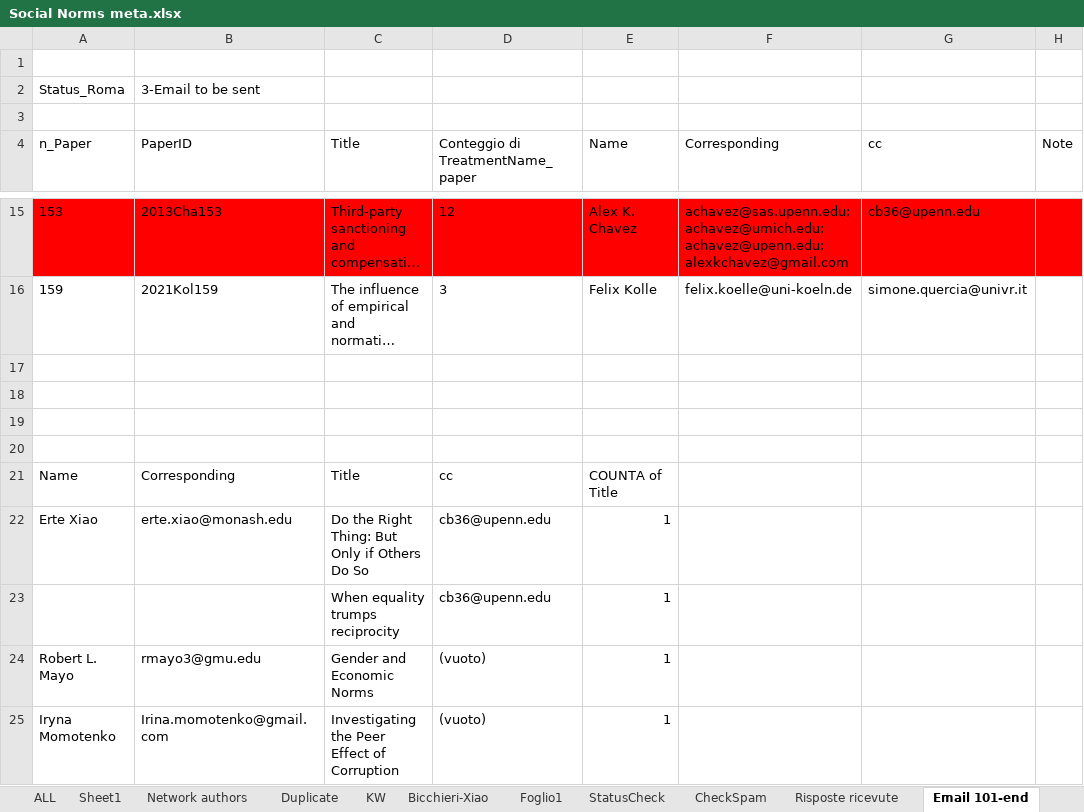
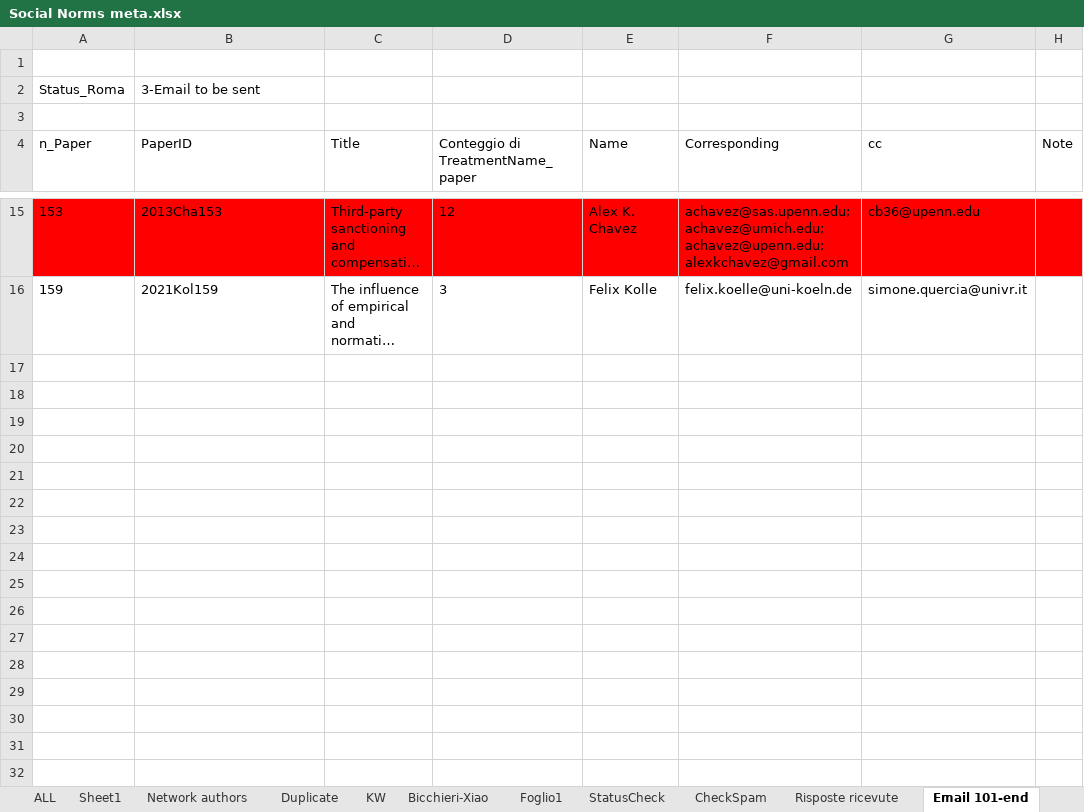
Before and after one commit to Dany389/social-norms-network-authors, an Excel workbook: Social Norms meta.xlsx, sheet Email 101-end, drawn as a sheet; only a part is shown, gaps mark what is left out; long unchanged cells end in …; values as stored, in another font and other column widths than the file's, no borders; charts and pictures not drawn; the diff covers the shown part only; the diff names each change by its address in the sheet, - before the commit and + after, or states it on an @@ line.

Commit message:
update social norms

```diff
--- a/Social Norms meta.xlsx (sheet Email 101-end)
+++ b/Social Norms meta.xlsx (sheet Email 101-end)
-row 17: (empty)
-row 18: (empty)
-row 19: (empty)
-row 20: (empty)
-row 21: Name | Corresponding | Title | cc | COUNTA of Title
-row 22: Erte Xiao | erte.xiao@monash.edu | Do the Right Thing: But Only if Others Do So | cb36@upenn.edu | 1
-row 23:  |  | When equality trumps reciprocity | cb36@upenn.edu | 1
-row 24: Robert L. Mayo | rmayo3@gmu.edu | Gender and Economic Norms | (vuoto) | 1
-row 25: Iryna Momotenko | Irina.momotenko@gmail.com | Investigating the Peer Effect of Corruption | (vuoto) | 1
```
Also changed, not shown: 8 removed rows elsewhere in this sheet, sheet ALL, sheet StatusCheck, sheet Email 1-75, sheet Foglio2, sheet Email 76-100, sheet Sheet1, 1 more sheet, hidden cells, charts or pictures.
